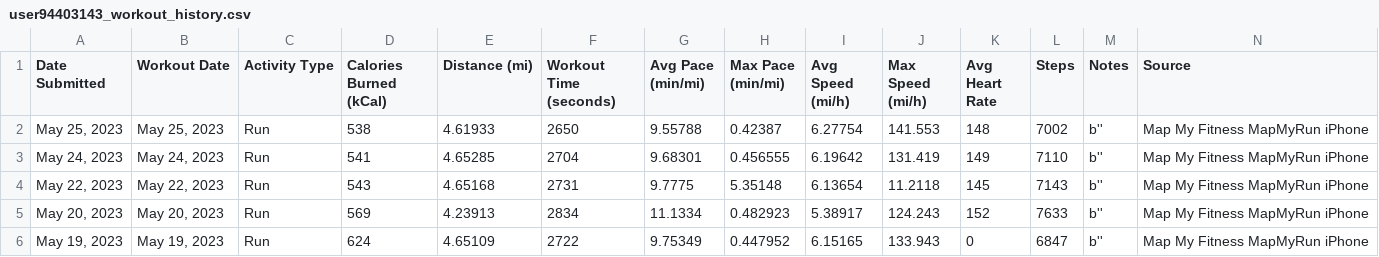
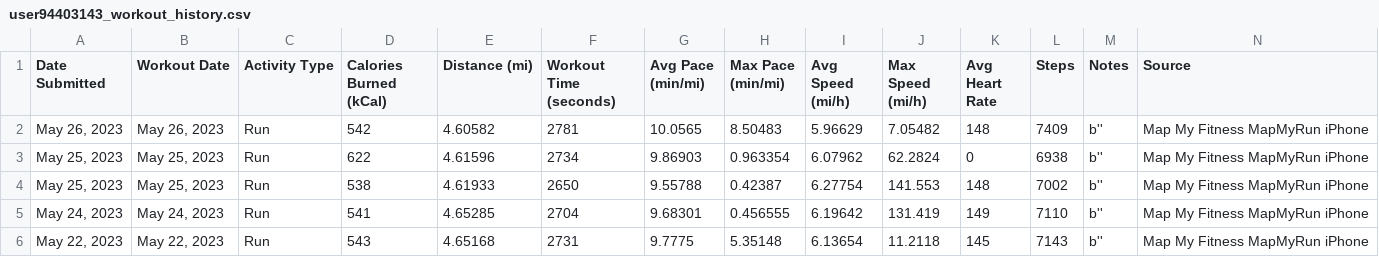
Before and after one commit to Cbhami/Coraline, a CSV file: Resources/csv data/user94403143_workout_history.csv, drawn as a sheet; only a part is shown; the shorter side is filled out with more unchanged rows; rows hold the shown columns only; the diff names each change by its address in the sheet, - before the commit and + after, or states it on an @@ line.

```diff
--- a/Resources/csv data/user94403143_workout_history.csv
+++ b/Resources/csv data/user94403143_workout_history.csv
+row 2: May 26, 2023 | May 26, 2023 | Run | 542 | 4.60582 | 2781 | 10.0565 | 8.50483 | 5.96629 | 7.05482 | 148 | 7409 | b'' | Map My Fitness MapMyRun iPhone
+row 3: May 25, 2023 | May 25, 2023 | Run | 622 | 4.61596 | 2734 | 9.86903 | 0.963354 | 6.07962 | 62.2824 | 0 | 6938 | b'' | Map My Fitness MapMyRun iPhone
```
Also changed, not shown: 2 other files.
